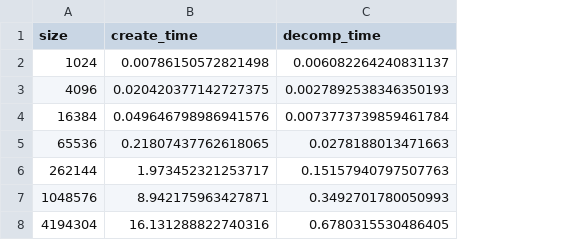
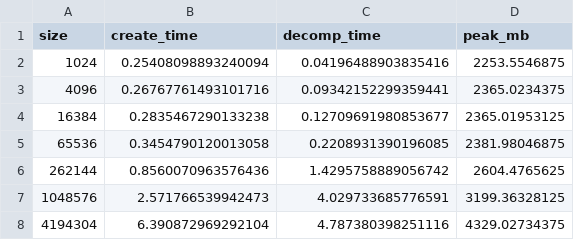
Before and after one commit to IanChenUIUC/icebug-induced-subgraph-view-benchmark, a CSV file: main-gt/timing_gt.csv, drawn as a sheet; the diff names each change by its address in the sheet, - before the commit and + after, or states it on an @@ line.

```diff
--- a/main-gt/timing_gt.csv
+++ b/main-gt/timing_gt.csv
+column D (peak_mb), rows 2-8: 2253.5546875 | 2365.0234375 | 2365.01953125 | 2381.98046875 | 2604.4765625 | 3199.36328125 | 4329.02734375
-B2 (create_time): 0.00786150572821498
+B2 (create_time): 0.25408098893240094
-C2 (decomp_time): 0.006082264240831137
+C2 (decomp_time): 0.04196488903835416
-B3 (create_time): 0.020420377142727375
+B3 (create_time): 0.26767761493101716
-C3 (decomp_time): 0.0027892538346350193
+C3 (decomp_time): 0.09342152299359441
-B4 (create_time): 0.049646798986941576
+B4 (create_time): 0.2835467290133238
-C4 (decomp_time): 0.0073773739859461784
+C4 (decomp_time): 0.12709691980853677
-B5 (create_time): 0.21807437762618065
+B5 (create_time): 0.3454790120013058
-C5 (decomp_time): 0.0278188013471663
+C5 (decomp_time): 0.2208931390196085
-B6 (create_time): 1.973452321253717
+B6 (create_time): 0.8560070963576436
-C6 (decomp_time): 0.15157940797507763
+C6 (decomp_time): 1.4295758889056742
-B7 (create_time): 8.942175963427871
+B7 (create_time): 2.571766539942473
-C7 (decomp_time): 0.3492701780050993
+C7 (decomp_time): 4.029733685776591
-B8 (create_time): 16.131288822740316
+B8 (create_time): 6.390872969292104
-C8 (decomp_time): 0.6780315530486405
+C8 (decomp_time): 4.787380398251116
```
Also changed, not shown: main-gt/timing_gt_compact.csv, main-gt/timing_view.csv, 10 other files.
